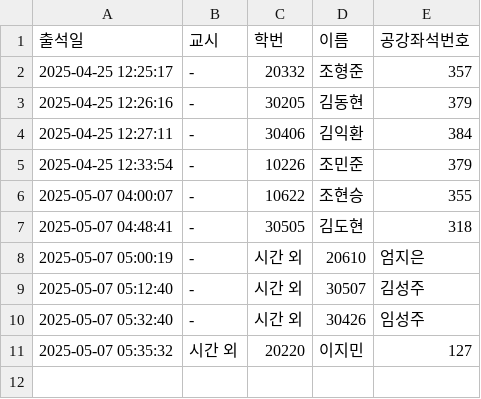
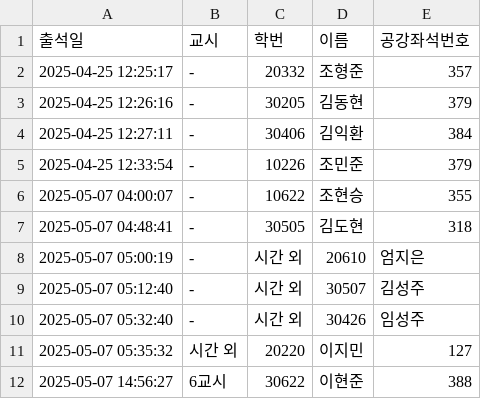
Before and after one commit to eunjoy-library/StudentTrackr, a CSV file: attendance_backup.csv, drawn as a sheet; the diff names each change by its address in the sheet, - before the commit and + after, or states it on an @@ line.

```diff
--- a/attendance_backup.csv
+++ b/attendance_backup.csv
+row 12: 2025-05-07 14:56:27 | 6교시 | 30622 | 이현준 | 388
```
Also changed, not shown: attendance.csv, attendance_excel.csv, 1 other file.
